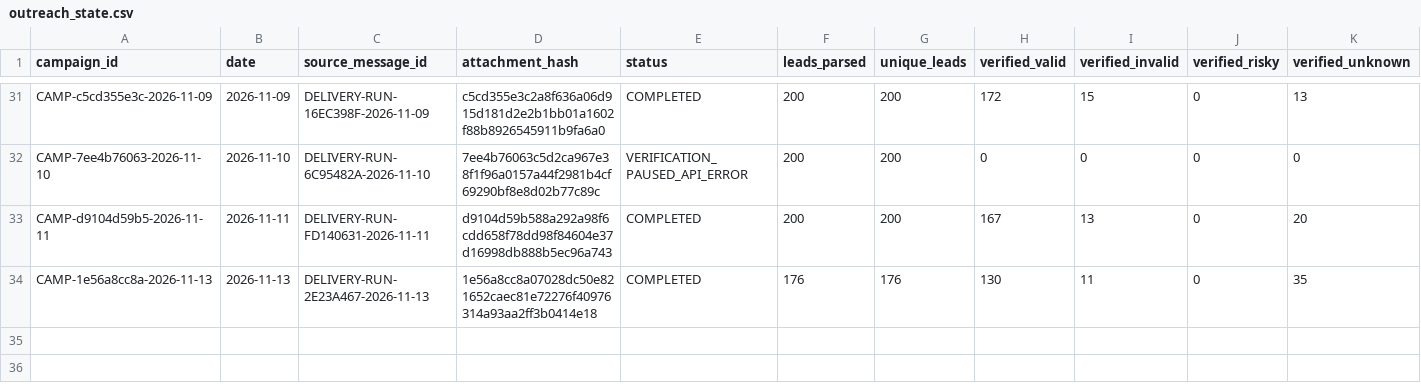
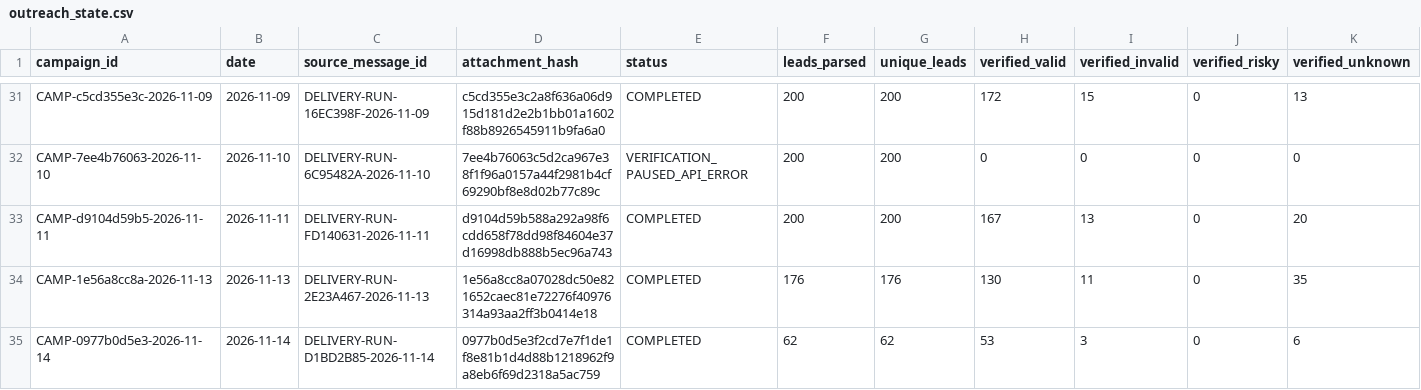
Before and after one commit to ayushdesign4/daily-lead-agent, a CSV file: data/outreach_state.csv, drawn as a sheet; only a part is shown, gaps mark what is left out; rows hold the shown columns only; the diff names each change by its address in the sheet, - before the commit and + after, or states it on an @@ line.

```diff
--- a/data/outreach_state.csv
+++ b/data/outreach_state.csv
+row 35: CAMP-0977b0d5e3-2026-11-14 | 2026-11-14 | DELIVERY-RUN-D1BD2B85-2026-11-14 | 0977b0d5e3f2cd7e7f1de1f8e81b1d4d88b1218962f9a8eb6f69d2318a5ac759 | COMPLETED | 62 | 62 | 53 | 3 | 0 | 6
```
Also changed, not shown: data/outreach_batches.csv, data/verification_ledger.csv, 1 other file.
